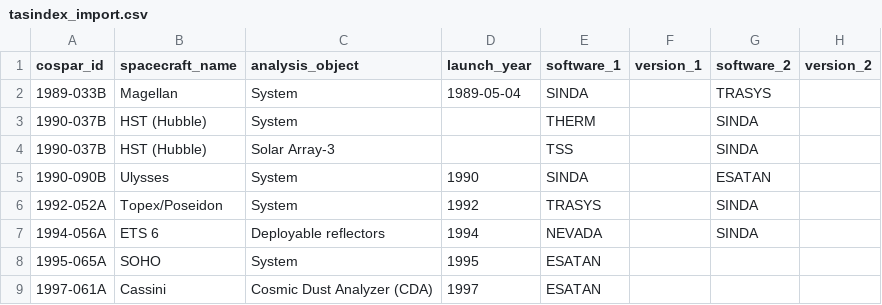
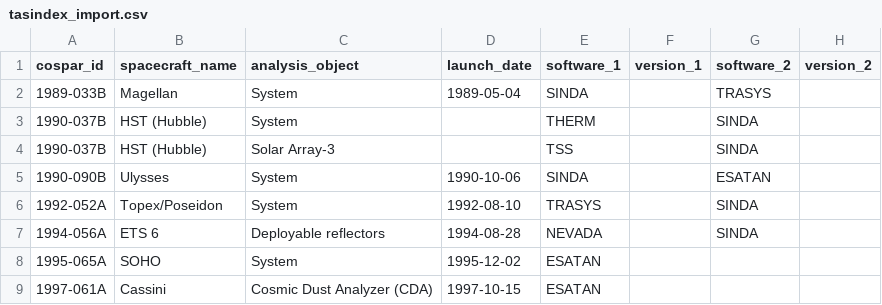
Before and after one commit to kanamesasaki/tasindex, a CSV file: database/tasindex_import.csv, drawn as a sheet; only a part is shown; the diff covers the shown part only; the diff names each change by its address in the sheet, - before the commit and + after, or states it on an @@ line.

Commit message:
Change INT launch_year to TEXT launch_date

```diff
--- a/database/tasindex_import.csv
+++ b/database/tasindex_import.csv
-D1: launch_year
+D1: launch_date
-D5 (launch_date): 1990
+D5 (launch_date): 1990-10-06
-D6 (launch_date): 1992
+D6 (launch_date): 1992-08-10
-D7 (launch_date): 1994
+D7 (launch_date): 1994-08-28
-D8 (launch_date): 1995
+D8 (launch_date): 1995-12-02
-D9 (launch_date): 1997
+D9 (launch_date): 1997-10-15
```
Also changed, not shown: 15 edited cells elsewhere in this file, 6 other files.
